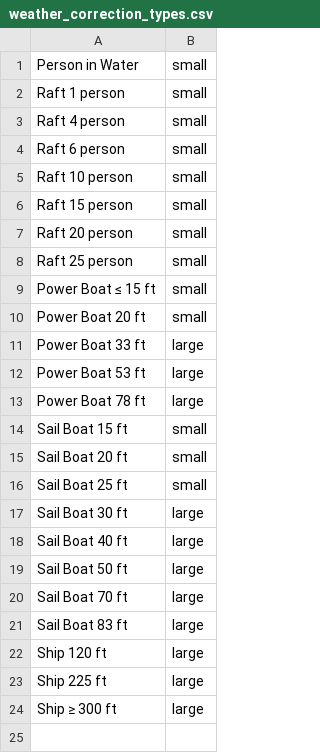
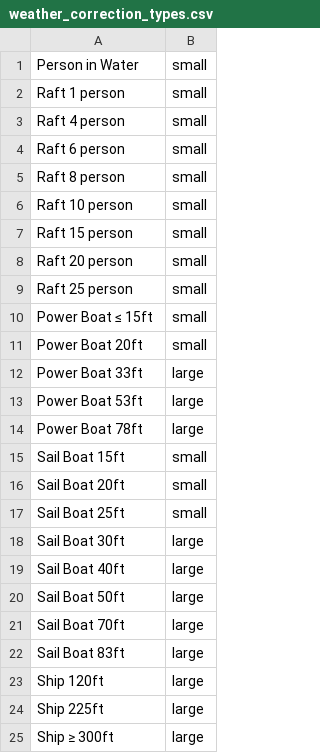
Before and after one commit to canterbury-air-patrol/marine-sweep-width-data, a CSV file: weather_correction_types.csv, drawn as a sheet.

Commit message:
Correct some errors in the data

```diff
--- a/weather_correction_types.csv
+++ b/weather_correction_types.csv
@@ -4,2 +4,3 @@ Raft 4 person,small
 Raft 6 person,small
+Raft 8 person,small
 Raft 10 person,small
@@ -8,17 +9,17 @@ Raft 20 person,small
 Raft 25 person,small
-Power Boat ≤ 15 ft,small
-Power Boat 20 ft,small
-Power Boat 33 ft,large
-Power Boat 53 ft,large
-Power Boat 78 ft,large
-Sail Boat 15 ft,small
-Sail Boat 20 ft,small
-Sail Boat 25 ft,small
-Sail Boat 30 ft,large
-Sail Boat 40 ft,large
-Sail Boat 50 ft,large
-Sail Boat 70 ft,large
-Sail Boat 83 ft,large
-Ship 120 ft,large
-Ship 225 ft,large
-Ship ≥ 300 ft,large
+Power Boat ≤ 15ft,small
+Power Boat 20ft,small
+Power Boat 33ft,large
+Power Boat 53ft,large
+Power Boat 78ft,large
+Sail Boat 15ft,small
+Sail Boat 20ft,small
+Sail Boat 25ft,small
+Sail Boat 30ft,large
+Sail Boat 40ft,large
+Sail Boat 50ft,large
+Sail Boat 70ft,large
+Sail Boat 83ft,large
+Ship 120ft,large
+Ship 225ft,large
+Ship ≥ 300ft,large
```
Also changed, not shown: source-data/Boat-14ft.csv, source-data/Boat-8ft.csv, 2 other files.
